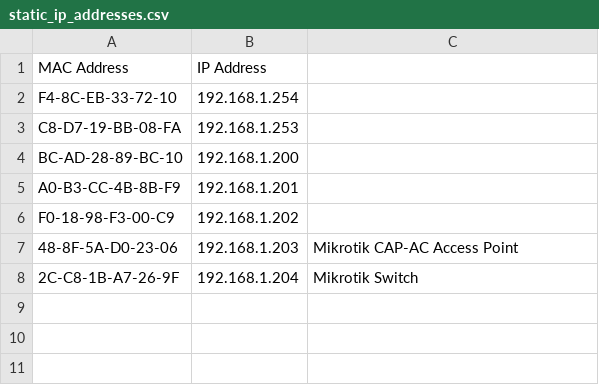
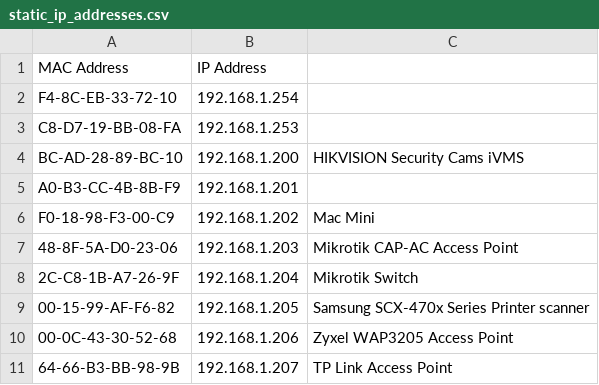
Before and after one commit to pligor/cocohub_computer_network, a CSV file: pligorwifi/static_ip_addresses.csv, drawn as a sheet.

Commit message:
added extra information of how the home network is configured

```diff
--- a/pligorwifi/static_ip_addresses.csv
+++ b/pligorwifi/static_ip_addresses.csv
@@ -3,6 +3,9 @@ F4-8C-EB-33-72-10, 192.168.1.254
 C8-D7-19-BB-08-FA, 192.168.1.253
-BC-AD-28-89-BC-10, 192.168.1.200
+BC-AD-28-89-BC-10, 192.168.1.200, HIKVISION Security Cams iVMS
 A0-B3-CC-4B-8B-F9, 192.168.1.201
-F0-18-98-F3-00-C9, 192.168.1.202
+F0-18-98-F3-00-C9, 192.168.1.202, Mac Mini
 48-8F-5A-D0-23-06, 192.168.1.203, Mikrotik CAP-AC Access Point
 2C-C8-1B-A7-26-9F, 192.168.1.204, Mikrotik Switch
+00-15-99-AF-F6-82, 192.168.1.205, Samsung SCX-470x Series Printer scanner
+00-0C-43-30-52-68, 192.168.1.206, Zyxel WAP3205 Access Point
+64-66-B3-BB-98-9B, 192.168.1.207, TP Link Access Point
```
